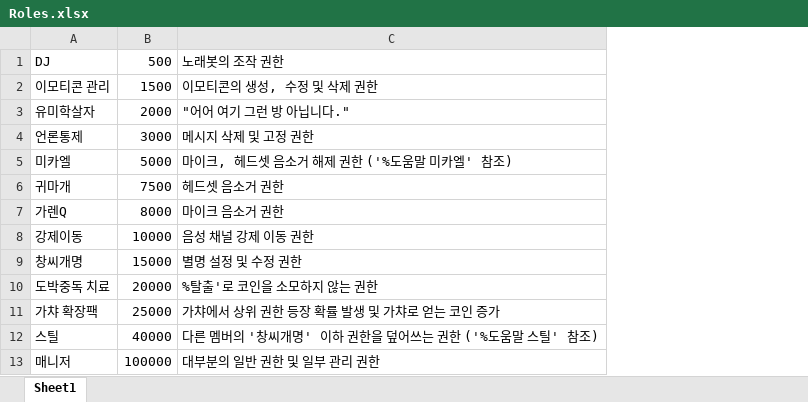
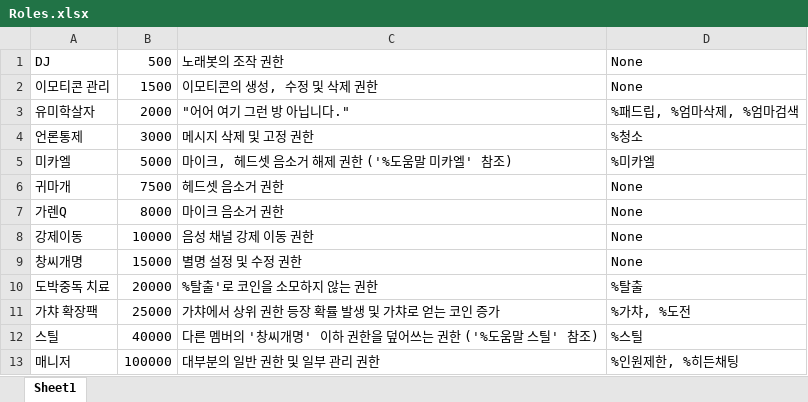
Before and after one commit to willjun0115/zerogunbot, an Excel workbook: Roles.xlsx, sheet Sheet1, drawn as a sheet; values as stored, in another font and other column widths than the file's, no borders; the diff names each change by its address in the sheet, - before the commit and + after, or states it on an @@ line.

```diff
--- a/Roles.xlsx (sheet Sheet1)
+++ b/Roles.xlsx (sheet Sheet1)
+column D, rows 1-13: None | None | %패드립, %엄마삭제, %엄마검색 | %청소 | %미카엘 | None | None | None | None | %탈출 | %가챠, %도전 | %스틸 | %인원제한, %히든채팅
```
Also changed, not shown: 1 other file.
